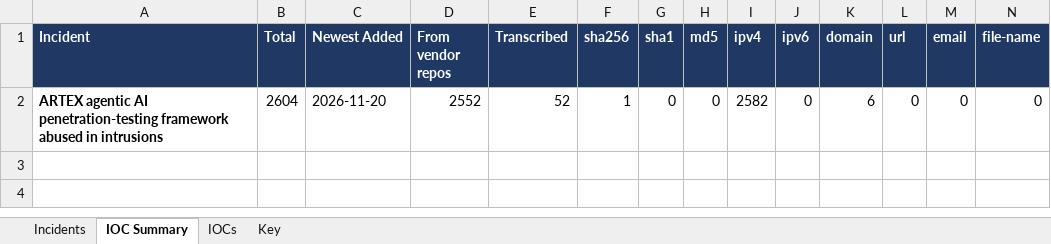
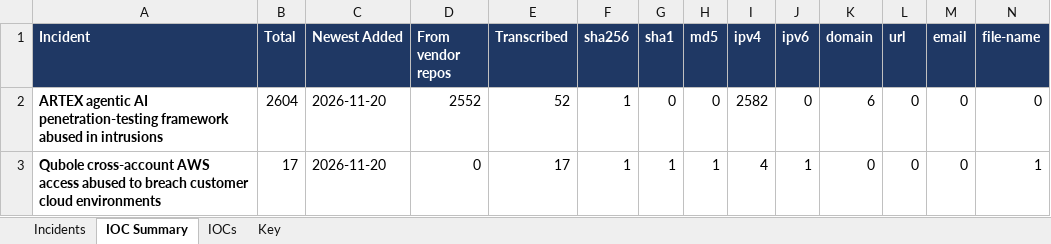
Before and after one commit to ShazaamVycys/threat-actor-intel, an Excel workbook: out/incidents/major_incidents.xlsx, sheet IOC Summary, drawn as a sheet; only a part is shown; values as stored, in another font and other column widths than the file's, no borders; rows hold the shown columns only; the diff names each change by its address in the sheet, - before the commit and + after, or states it on an @@ line.

```diff
--- a/out/incidents/major_incidents.xlsx (sheet IOC Summary)
+++ b/out/incidents/major_incidents.xlsx (sheet IOC Summary)
+row 3: Qubole cross-account AWS access abused to breach customer cloud environments | 17 | 2026-11-20 | 0 | 17 | 1 | 1 | 1 | 4 | 1 | 0 | 0 | 0 | 1
```
Also changed, not shown: sheet IOCs, sheet Incidents, sheet Key, 16 other files.
